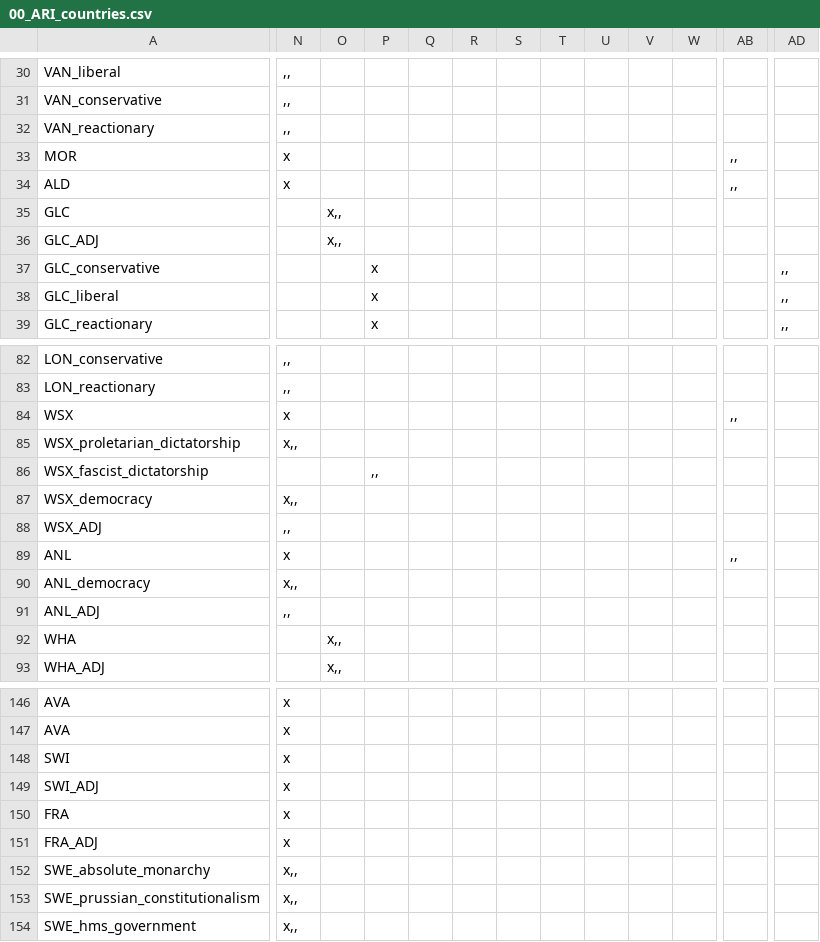
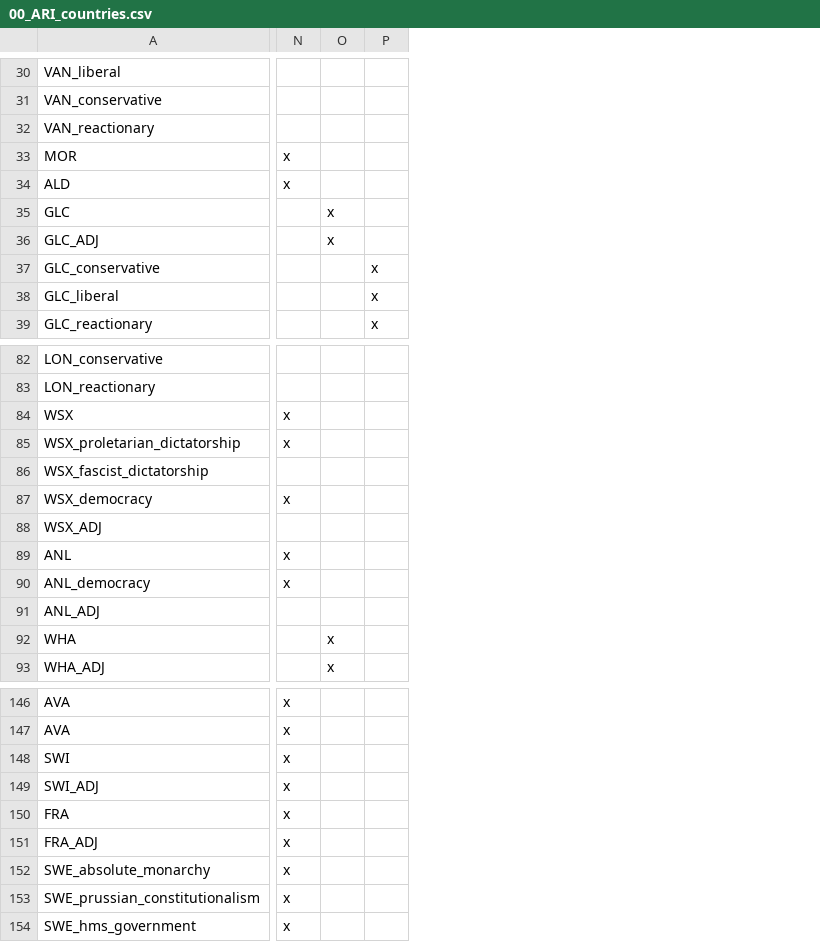
Before and after one commit to Cynic2201/Roma-Invicta-Vic-2, a CSV file: HPMRI/localisation/00_ARI_countries.csv, drawn as a sheet; only a part is shown, gaps mark what is left out; removed rows and columns are numbered as before the commit, all else as after; the diff covers the shown part only; the diff names each change by its address in the sheet, - before the commit and + after, or states it on an @@ line.

```diff
--- a/HPMRI/localisation/00_ARI_countries.csv
+++ b/HPMRI/localisation/00_ARI_countries.csv
-column O, rows 35-36: x,, | x,,; rows 92-93: x,, | x,,
+column O, rows 35-36: x | x; rows 92-93: x | x
-column Q, empty
-column R, empty
-column S, empty
-column T, empty
-column U, empty
-column V, empty
-column W, empty
-column AB, rows 33-34: ,, | ,,; rows 84-89: ,, |  |  |  |  | ,,
-column AD, rows 37-39: all ,,
-N30:N32: ,,
+N30:N32: (empty)
-N82:N83: ,,
+N82:N83: (empty)
-N85: x,,
+N85: x
-P86: ,,
+P86: (empty)
-N87: x,,
+N87: x
-N88: ,,
+N88: (empty)
-N90: x,,
+N90: x
-N91: ,,
+N91: (empty)
-N152:N154: x,,
+N152:N154: x
```
Also changed, not shown: 5 removed columns and 54 edited cells elsewhere in this file, 16 other files.
